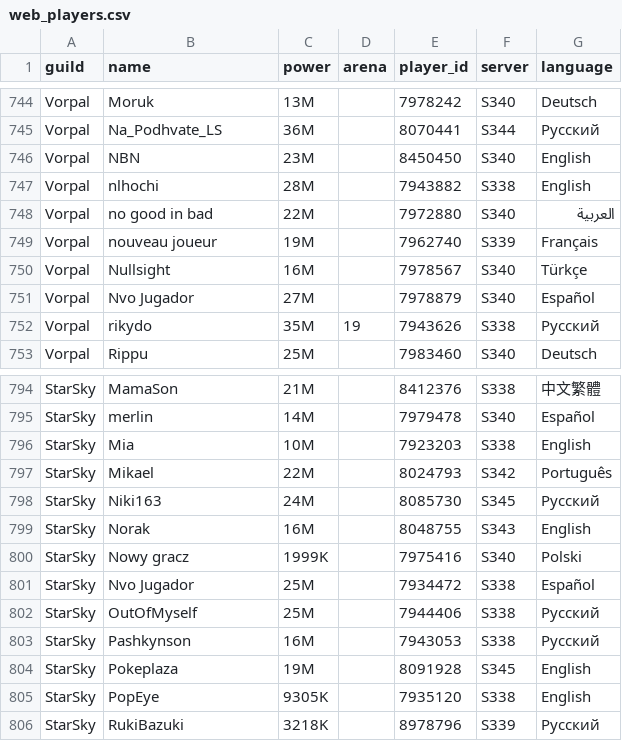
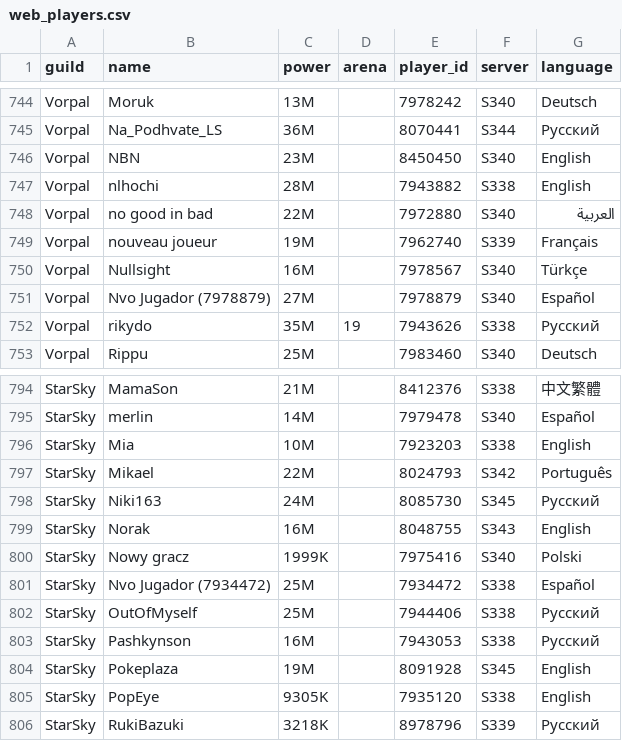
Before and after one commit to IDKTrout/eden-alliance, a CSV file: src/data/web_players.csv, drawn as a sheet; only a part is shown, gaps mark what is left out; the diff covers the shown part only.

```diff
--- a/src/data/web_players.csv
+++ b/src/data/web_players.csv
@@ -750,3 +750,3 @@ Vorpal,nouveau joueur,19M,,7962740,S339,Français
 Vorpal,Nullsight,16M,,7978567,S340,Türkçe
-Vorpal,Nvo Jugador,27M,,7978879,S340,Español
+Vorpal,Nvo Jugador (7978879),27M,,7978879,S340,Español
 Vorpal,rikydo,35M,19,7943626,S338,Русский
@@ -800,3 +800,3 @@ StarSky,Norak,16M,,8048755,S343,English
 StarSky,Nowy gracz,1999K,,7975416,S340,Polski
-StarSky,Nvo Jugador,25M,,7934472,S338,Español
+StarSky,Nvo Jugador (7934472),25M,,7934472,S338,Español
 StarSky,OutOfMyself,25M,,7944406,S338,Русский
```
Also changed, not shown: 15 edited cells elsewhere in this file.
